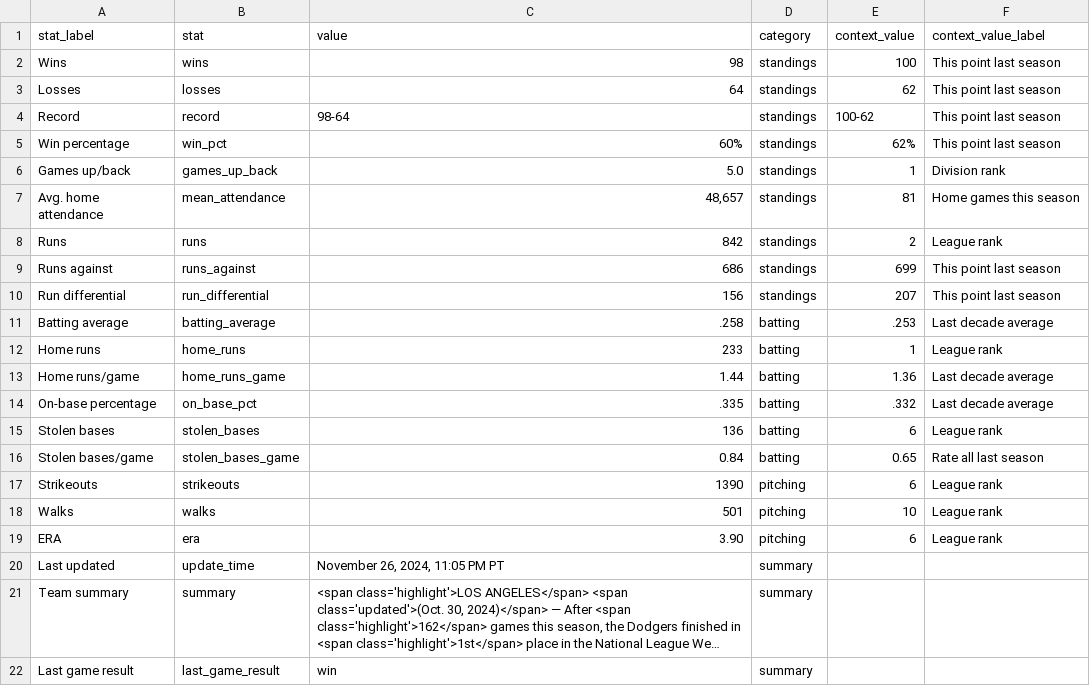
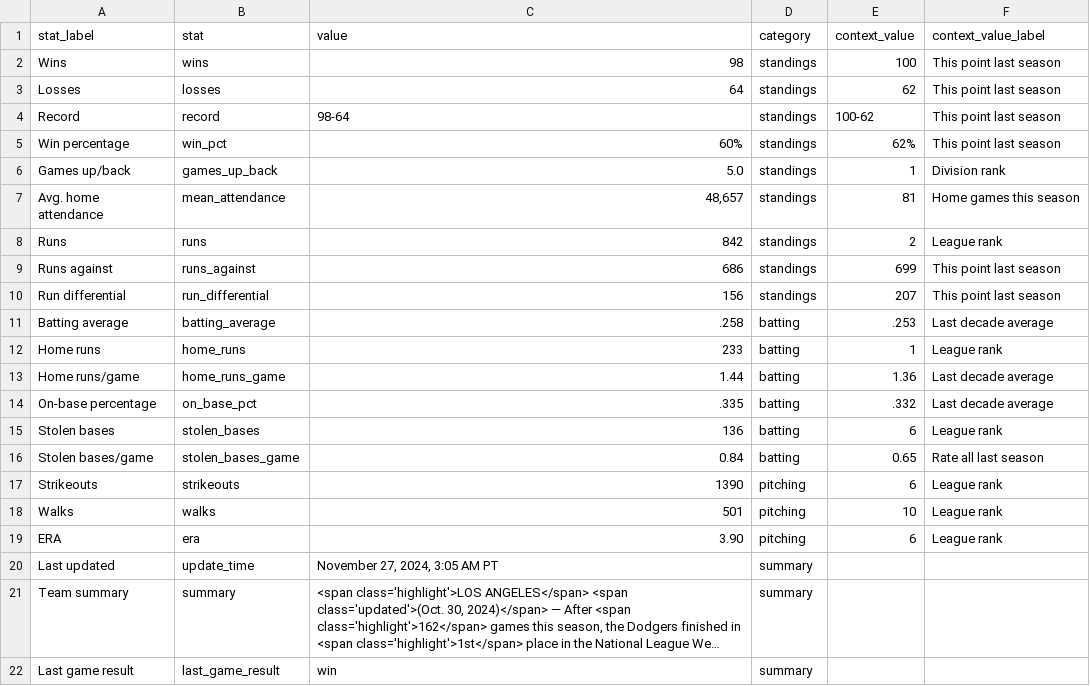
Before and after one commit to stiles/dodgers, a CSV file: data/standings/season_summary_latest.csv, drawn as a sheet; long unchanged cells end in …; the diff names each change by its address in the sheet, - before the commit and + after, or states it on an @@ line.

Commit message:
Automated update of Dodgers data, visuals

```diff
--- a/data/standings/season_summary_latest.csv
+++ b/data/standings/season_summary_latest.csv
-C20 (value): November 26, 2024, 11:05 PM PT
+C20 (value): November 27, 2024, 3:05 AM PT
```
Also changed, not shown: 2 other files.
